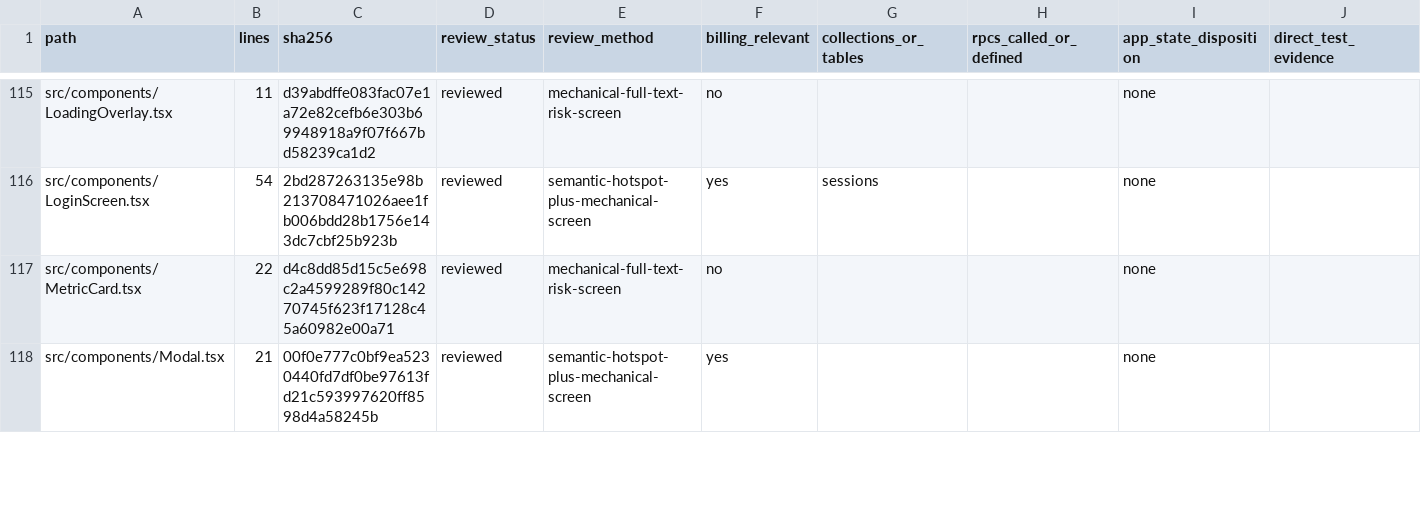
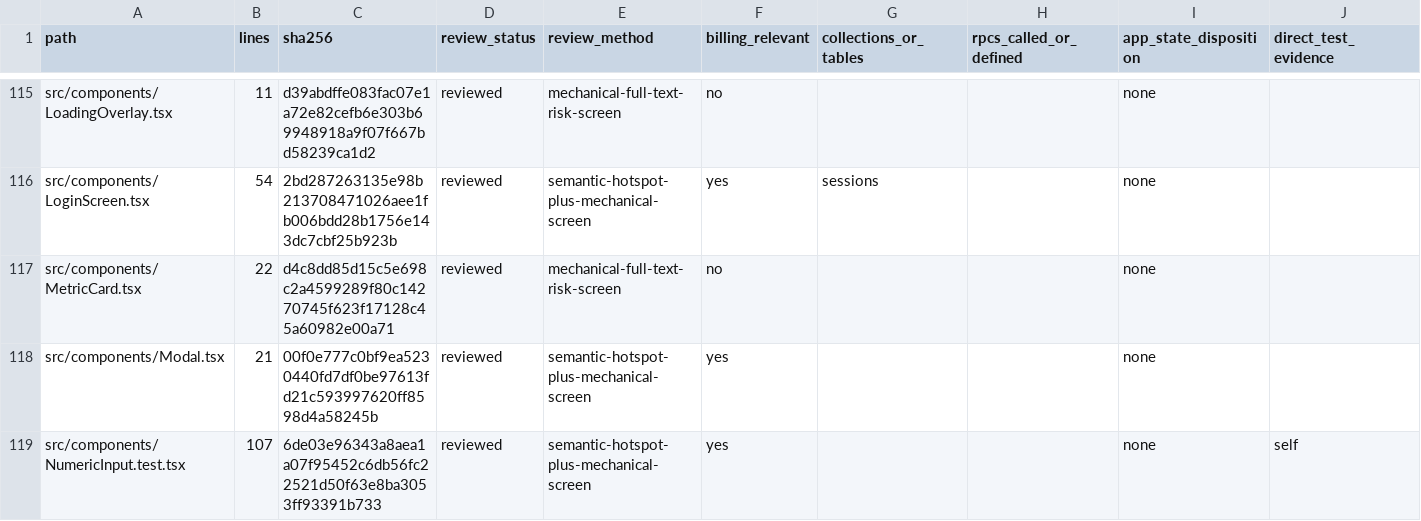
Before and after one commit to vippinn-ai/GP_Management, a CSV file: openspec/changes/financial-checkout-app-state-decoupling/review-manifest-files.csv, drawn as a sheet; only a part is shown, gaps mark what is left out; the diff covers the shown part only.

Commit message:
Prevent duplicate numeric quantity commits

```diff
--- a/openspec/changes/financial-checkout-app-state-decoupling/review-manifest-files.csv
+++ b/openspec/changes/financial-checkout-app-state-decoupling/review-manifest-files.csv
@@ -118 +118,2 @@
 "src/components/Modal.tsx","21","00f0e777c0bf9ea5230440fd7df0be97613fd21c593997620ff8598d4a58245b","reviewed","semantic-hotspot-plus-mechanical-screen","yes","","","none",""
+"src/components/NumericInput.test.tsx","107","6de03e96343a8aea1a07f95452c6db56fc22521d50f63e8ba3053ff93391b733","reviewed","semantic-hotspot-plus-mechanical-screen","yes","","","none","self"
```
Also changed, not shown: 7 edited cells elsewhere in this file, 6 other files.
